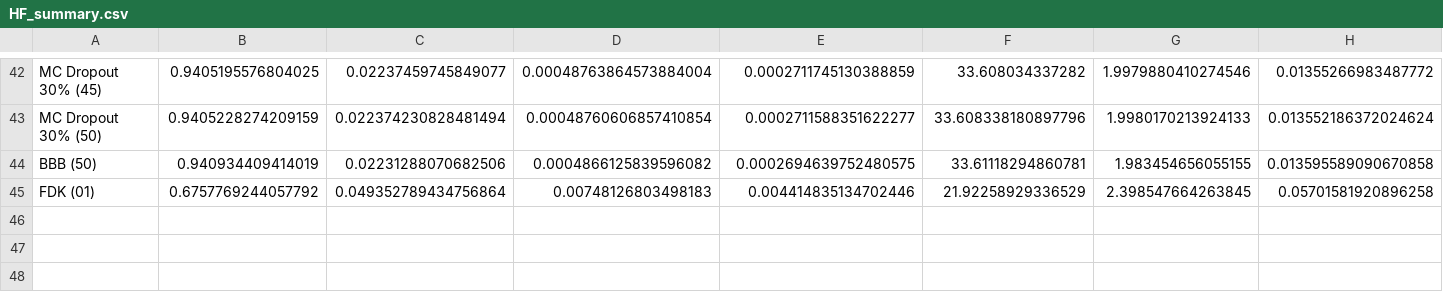
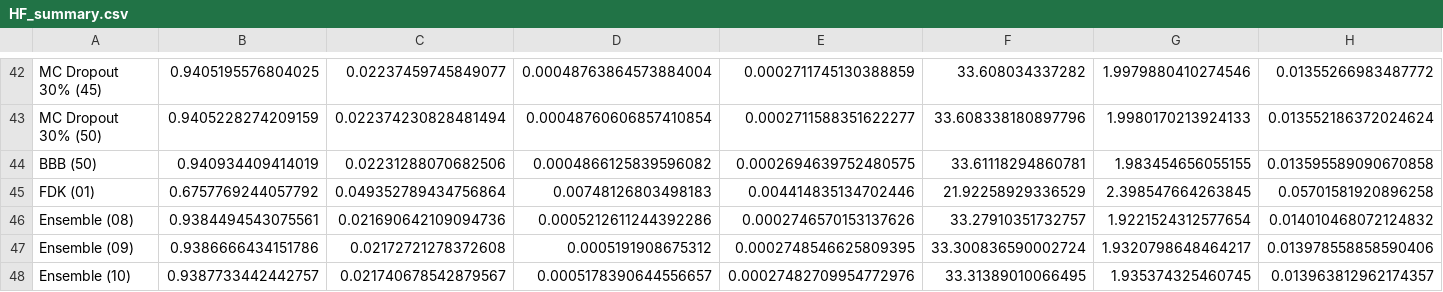
Before and after one commit to noah-silverberg/ngCBCT, a CSV file: HF_summary.csv, drawn as a sheet; only a part is shown, gaps mark what is left out; rows hold the shown columns only; the diff names each change by its address in the sheet, - before the commit and + after, or states it on an @@ line.

Commit message:
Added ensemble 8-10 results for HF

```diff
--- a/HF_summary.csv
+++ b/HF_summary.csv
+row 46: Ensemble (08) | 0.9384494543075561 | 0.021690642109094736 | 0.0005212611244392286 | 0.0002746570153137626 | 33.27910351732757 | 1.9221524312577654 | 0.014010468072124832
+row 47: Ensemble (09) | 0.9386666434151786 | 0.02172721278372608 | 0.0005191908675312 | 0.0002748546625809395 | 33.300836590002724 | 1.9320798648464217 | 0.013978558858590406
+row 48: Ensemble (10) | 0.9387733442442757 | 0.021740678542879567 | 0.0005178390644556657 | 0.00027482709954772976 | 33.31389010066495 | 1.935374325460745 | 0.013963812962174357
```
Also changed, not shown: 1 other file.
